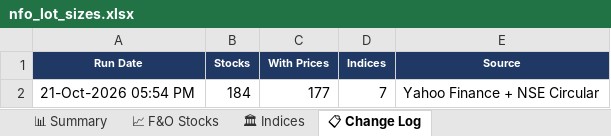
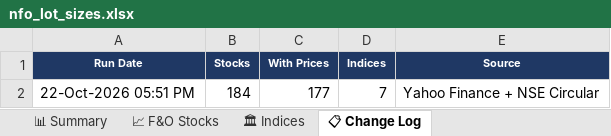
Before and after one commit to spurandhar0/nfo-lot-size-tracker, an Excel workbook: data/nfo_lot_sizes.xlsx, sheet 📋 Change Log, drawn as a sheet; values as stored, in another font and other column widths than the file's, no borders; the diff names each change by its address in the sheet, - before the commit and + after, or states it on an @@ line.

```diff
--- a/data/nfo_lot_sizes.xlsx (sheet 📋 Change Log)
+++ b/data/nfo_lot_sizes.xlsx (sheet 📋 Change Log)
-A2 (Run Date): 21-Oct-2026 05:54 PM
+A2 (Run Date): 22-Oct-2026 05:51 PM
```
Also changed, not shown: sheet 📈 F&O Stocks, sheet 📊 Summary, sheet 🏛 Indices, 1 other file.
